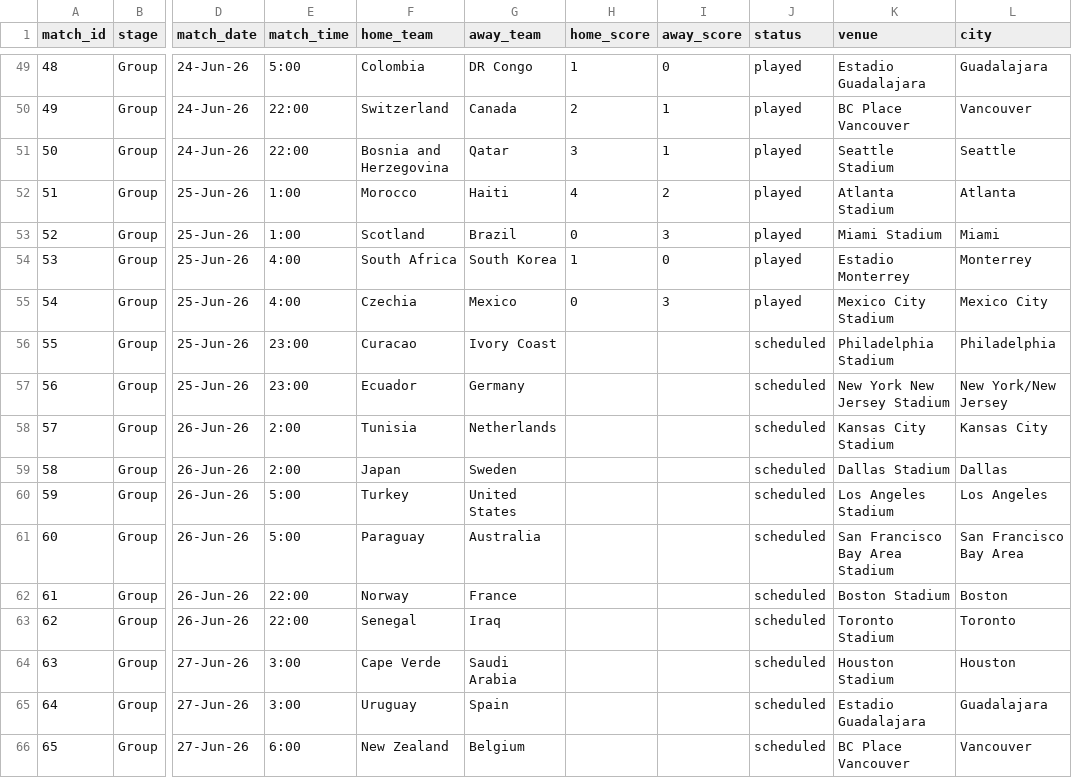
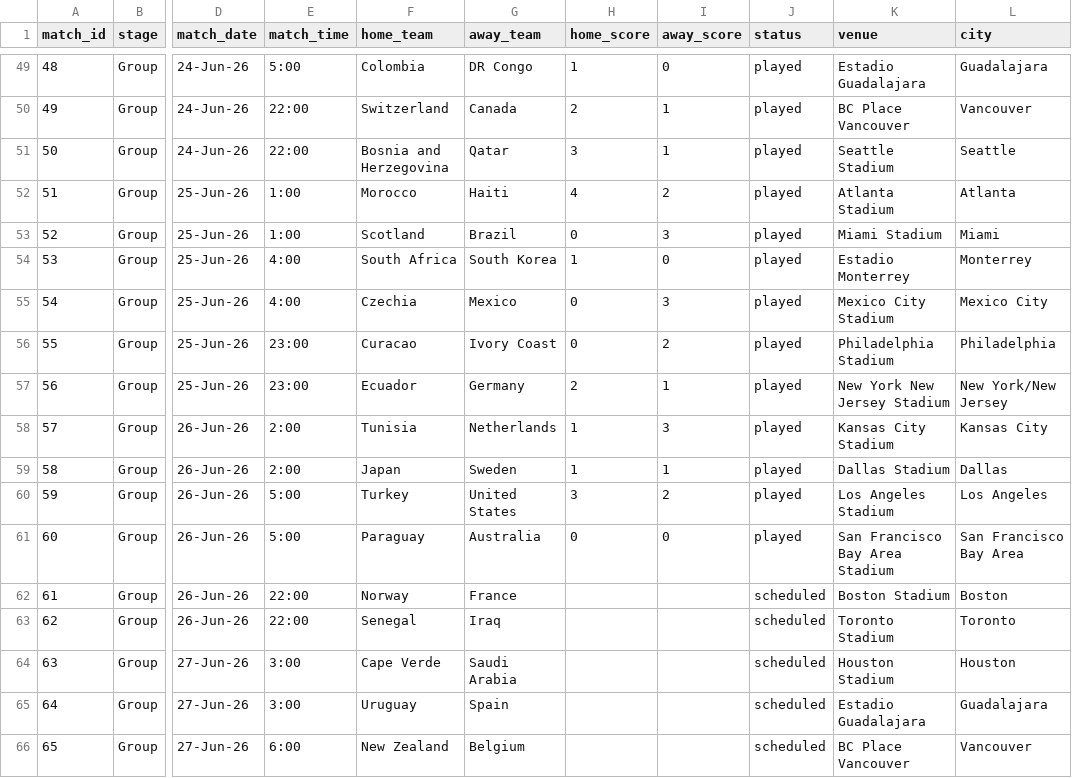
Before and after one commit to bilgihazirlik15-maker/bilgihazirlik15-maker-world-cup-dashboard, a CSV file: matches.csv, drawn as a sheet; only a part is shown, gaps mark what is left out; the diff names each change by its address in the sheet, - before the commit and + after, or states it on an @@ line.

Commit message:
Maç sonuçlarını güncelle (26.06.2026 07:46:34)

```diff
--- a/matches.csv
+++ b/matches.csv
-H56 (home_score): (empty)
+H56 (home_score): 0
-I56 (away_score): (empty)
+I56 (away_score): 2
-J56:J61 (status): scheduled
+J56:J61 (status): played
-H57 (home_score): (empty)
+H57 (home_score): 2
-I57 (away_score): (empty)
+I57 (away_score): 1
-H58:H59 (home_score): (empty)
+H58:H59 (home_score): 1
-I58 (away_score): (empty)
+I58 (away_score): 3
-I59 (away_score): (empty)
+I59 (away_score): 1
-H60 (home_score): (empty)
+H60 (home_score): 3
-I60 (away_score): (empty)
+I60 (away_score): 2
-H61 (home_score): (empty)
+H61 (home_score): 0
-I61 (away_score): (empty)
+I61 (away_score): 0
```
